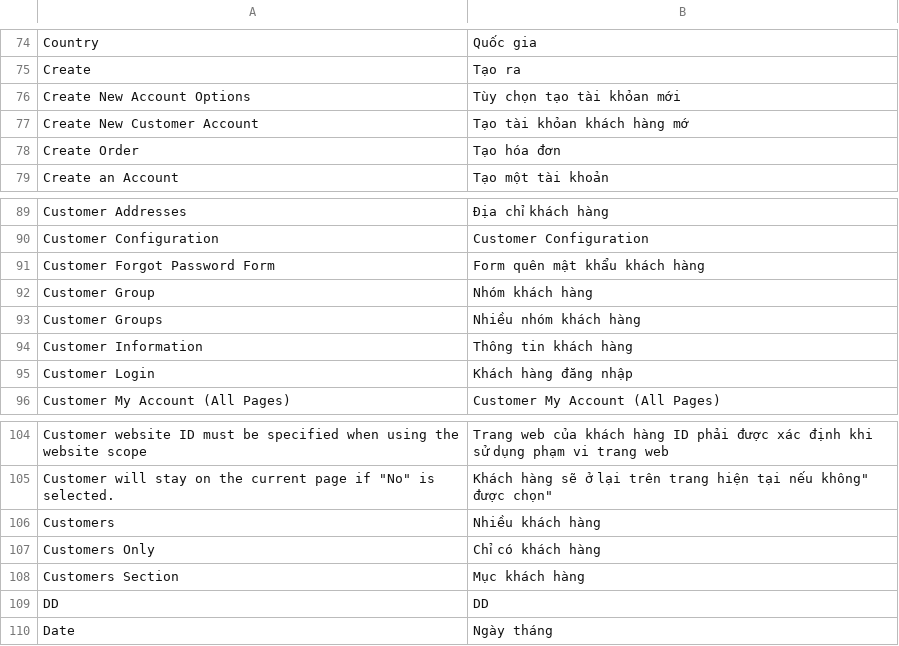
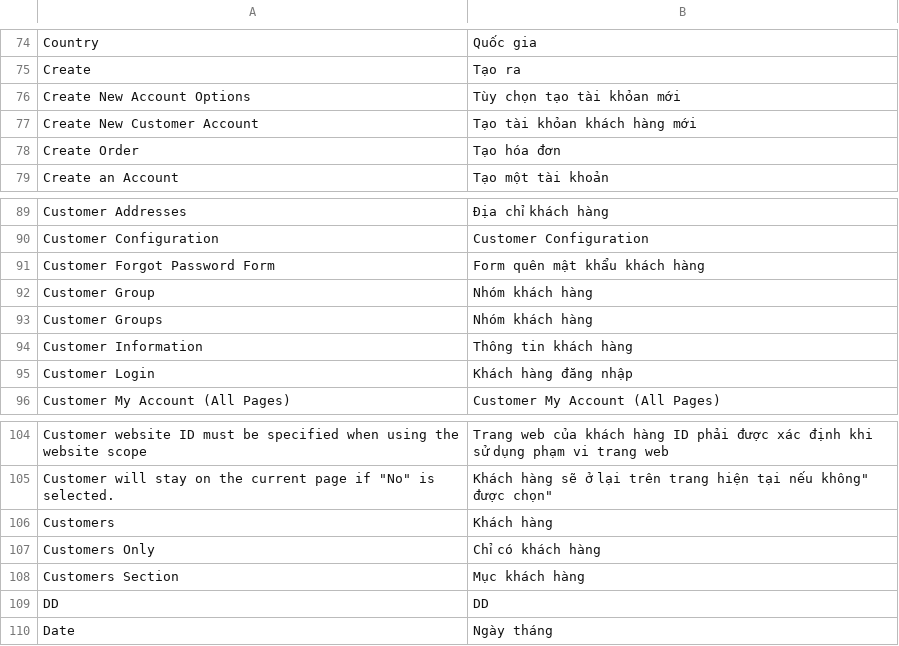
Before and after one commit to Archipel/mage-vn, a CSV file: vi_VN/Mage_Customer.csv, drawn as a sheet; only a part is shown, gaps mark what is left out.

Commit message:
Mage_customer

```diff
--- a/vi_VN/Mage_Customer.csv
+++ b/vi_VN/Mage_Customer.csv
@@ -76,3 +76,3 @@
 "Create New Account Options","Tùy chọn tạo tài khỏan mới"
-"Create New Customer Account","Tạo tài khỏan khách hàng mớ"
+"Create New Customer Account","Tạo tài khỏan khách hàng mới"
 "Create Order","Tạo hóa đơn"
@@ -92,3 +92,3 @@
 "Customer Group","Nhóm khách hàng"
-"Customer Groups","Nhiều nhóm khách hàng"
+"Customer Groups","Nhóm khách hàng"
 "Customer Information","Thông tin khách hàng"
@@ -105,3 +105,3 @@
 "Customer will stay on the current page if ""No"" is selected.","Khách hàng sẽ ở lại trên trang hiện tại nếu "không" được chọn"
-"Customers","Nhiều khách hàng"
+"Customers","Khách hàng"
 "Customers Only","Chỉ có khách hàng"
```
